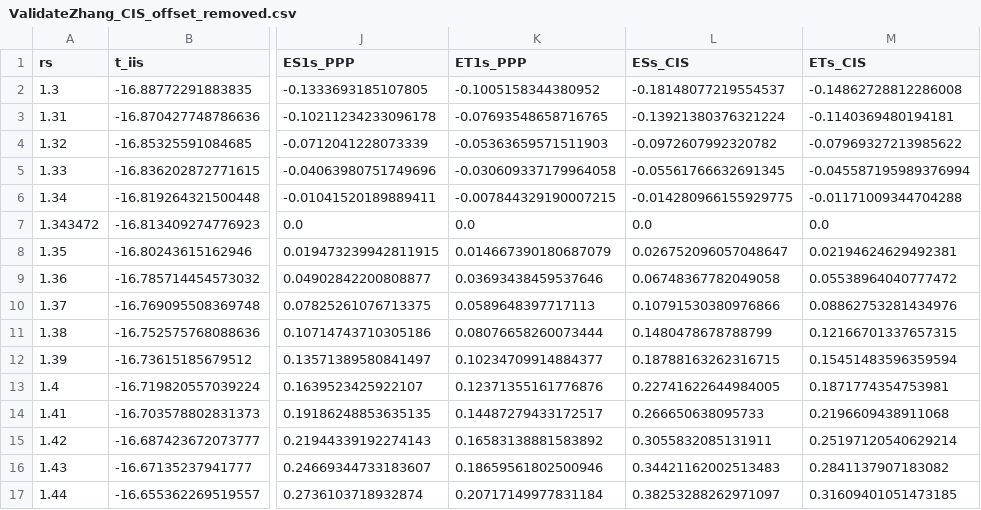
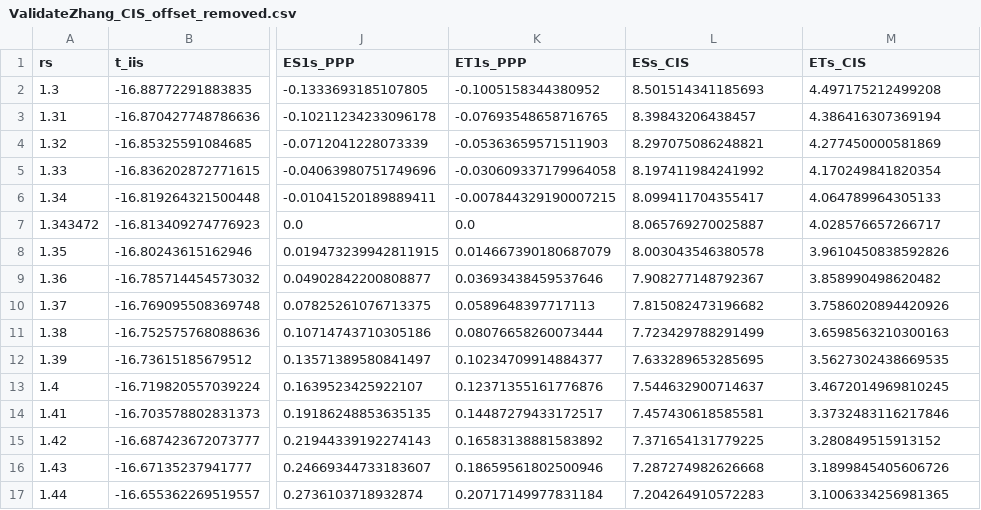
Before and after one commit to Frost-group/PPP.jl, a CSV file: examples/validate_zhang/ValidateZhang_CIS_offset_removed.csv, drawn as a sheet; only a part is shown, gaps mark what is left out; the diff covers the shown part only; the diff names each change by its address in the sheet, - before the commit and + after, or states it on an @@ line.

Commit message:
CIS energies shouldn't have the equilibrium offset removed! Corrected this, i.e. reverted to original CIS output which is the vertical excitation energy (singlet and triplet) stored in output CSV file

```diff
--- a/examples/validate_zhang/ValidateZhang_CIS_offset_removed.csv
+++ b/examples/validate_zhang/ValidateZhang_CIS_offset_removed.csv
-L2 (ESs_CIS): -0.18148077219554537
+L2 (ESs_CIS): 8.501514341185693
-M2 (ETs_CIS): -0.14862728812286008
+M2 (ETs_CIS): 4.497175212499208
-L3 (ESs_CIS): -0.13921380376321224
+L3 (ESs_CIS): 8.39843206438457
-M3 (ETs_CIS): -0.1140369480194181
+M3 (ETs_CIS): 4.386416307369194
-L4 (ESs_CIS): -0.0972607992320782
+L4 (ESs_CIS): 8.297075086248821
-M4 (ETs_CIS): -0.07969327213985622
+M4 (ETs_CIS): 4.277450000581869
-L5 (ESs_CIS): -0.05561766632691345
+L5 (ESs_CIS): 8.197411984241992
-M5 (ETs_CIS): -0.045587195989376994
+M5 (ETs_CIS): 4.170249841820354
-L6 (ESs_CIS): -0.014280966155929775
+L6 (ESs_CIS): 8.099411704355417
-M6 (ETs_CIS): -0.01171009344704288
+M6 (ETs_CIS): 4.064789964305133
-L7 (ESs_CIS): 0.0
+L7 (ESs_CIS): 8.065769270025887
-M7 (ETs_CIS): 0.0
+M7 (ETs_CIS): 4.028576657266717
-L8 (ESs_CIS): 0.026752096057048647
+L8 (ESs_CIS): 8.003043546380578
-M8 (ETs_CIS): 0.02194624629492381
+M8 (ETs_CIS): 3.9610450838592826
-L9 (ESs_CIS): 0.06748367782049058
+L9 (ESs_CIS): 7.908277148792367
-M9 (ETs_CIS): 0.05538964040777472
+M9 (ETs_CIS): 3.858990498620482
-L10 (ESs_CIS): 0.10791530380976866
+L10 (ESs_CIS): 7.815082473196682
-M10 (ETs_CIS): 0.08862753281434976
+M10 (ETs_CIS): 3.7586020894420926
-L11 (ESs_CIS): 0.1480478678788799
+L11 (ESs_CIS): 7.723429788291499
-M11 (ETs_CIS): 0.12166701337657315
+M11 (ETs_CIS): 3.6598563210300163
-L12 (ESs_CIS): 0.18788163262316715
+L12 (ESs_CIS): 7.633289653285695
-M12 (ETs_CIS): 0.15451483596359594
+M12 (ETs_CIS): 3.5627302438669535
-L13 (ESs_CIS): 0.22741622644984005
+L13 (ESs_CIS): 7.544632900714637
-M13 (ETs_CIS): 0.1871774354753981
+M13 (ETs_CIS): 3.4672014969810245
-L14 (ESs_CIS): 0.266650638095733
+L14 (ESs_CIS): 7.457430618585581
-M14 (ETs_CIS): 0.2196609438911068
+M14 (ETs_CIS): 3.3732483116217846
-L15 (ESs_CIS): 0.3055832085131911
+L15 (ESs_CIS): 7.371654131779225
-M15 (ETs_CIS): 0.25197120540629214
+M15 (ETs_CIS): 3.280849515913152
-L16 (ESs_CIS): 0.34421162002513483
+L16 (ESs_CIS): 7.287274982626668
-M16 (ETs_CIS): 0.2841137907183082
+M16 (ETs_CIS): 3.1899845405606726
-L17 (ESs_CIS): 0.38253288262971097
+L17 (ESs_CIS): 7.204264910572283
-M17 (ETs_CIS): 0.31609401051473185
+M17 (ETs_CIS): 3.1006334256981365
```
Also changed, not shown: 32 edited cells elsewhere in this file, 1 other file.
